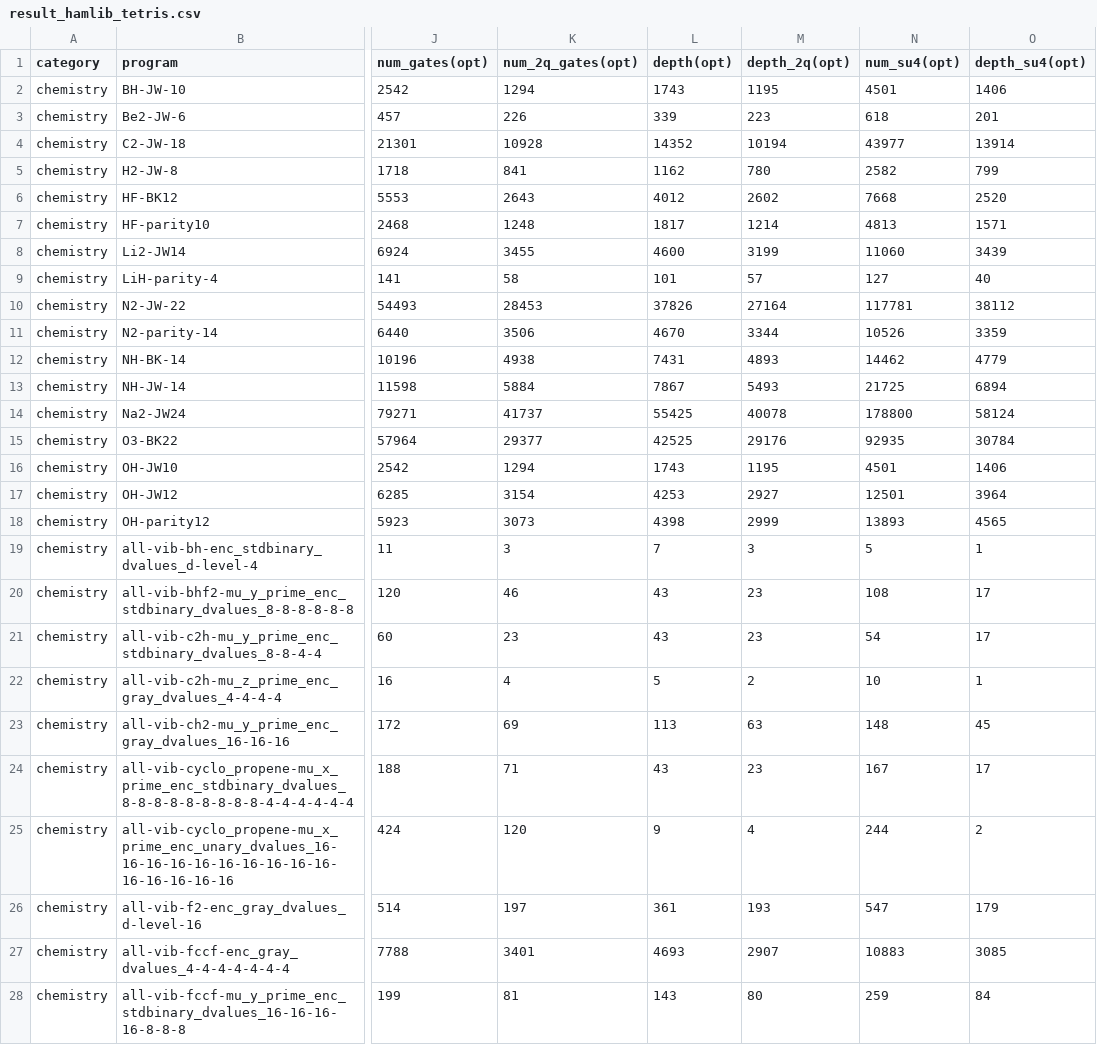
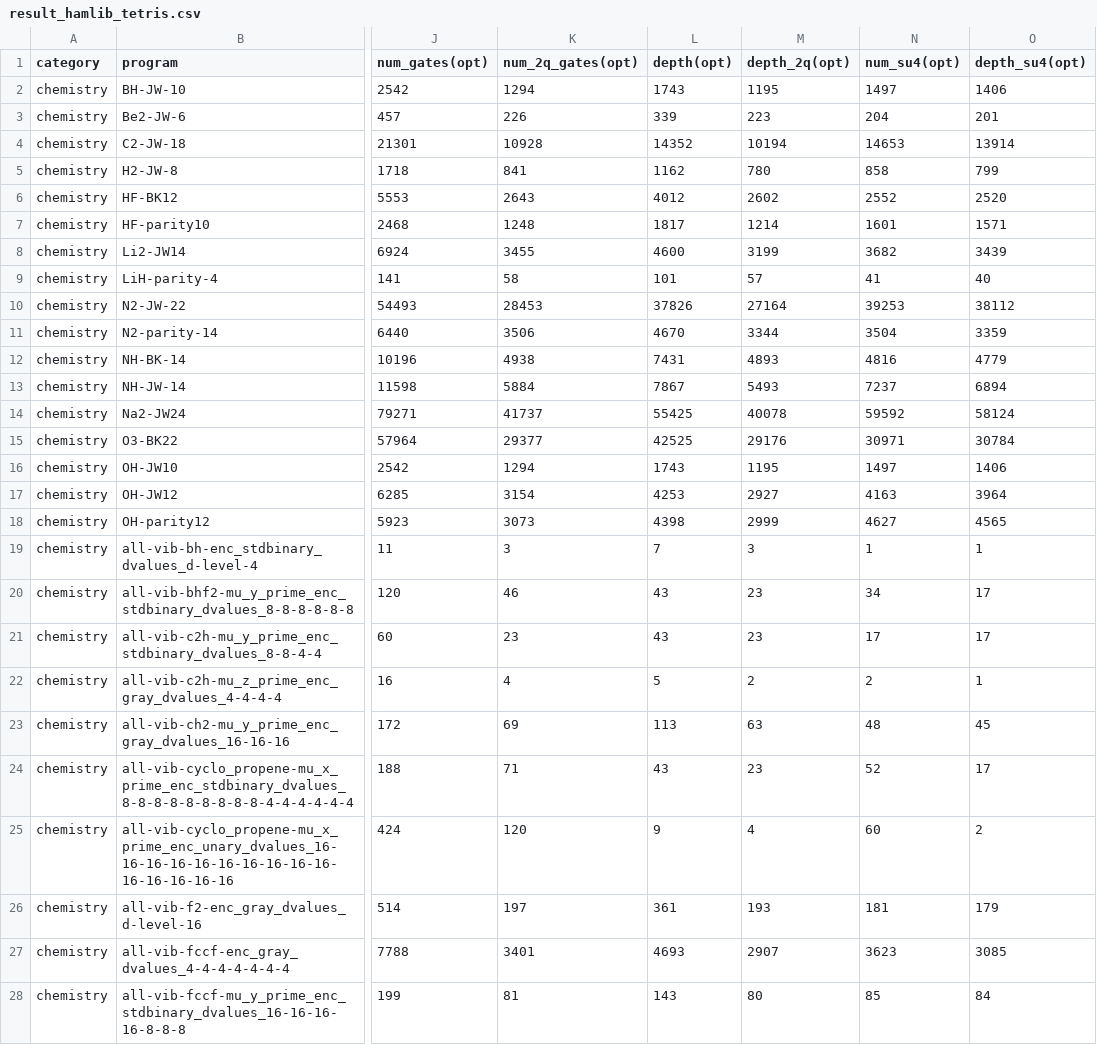
Before and after one commit to iqubit-org/phoenix, a CSV file: experiments/results/result_hamlib_tetris.csv, drawn as a sheet; only a part is shown, gaps mark what is left out; the diff covers the shown part only; the diff names each change by its address in the sheet, - before the commit and + after, or states it on an @@ line.

```diff
--- a/experiments/results/result_hamlib_tetris.csv
+++ b/experiments/results/result_hamlib_tetris.csv
-N2 (num_su4(opt)): 4501
+N2 (num_su4(opt)): 1497
-N3 (num_su4(opt)): 618
+N3 (num_su4(opt)): 204
-N4 (num_su4(opt)): 43977
+N4 (num_su4(opt)): 14653
-N5 (num_su4(opt)): 2582
+N5 (num_su4(opt)): 858
-N6 (num_su4(opt)): 7668
+N6 (num_su4(opt)): 2552
-N7 (num_su4(opt)): 4813
+N7 (num_su4(opt)): 1601
-N8 (num_su4(opt)): 11060
+N8 (num_su4(opt)): 3682
-N9 (num_su4(opt)): 127
+N9 (num_su4(opt)): 41
-N10 (num_su4(opt)): 117781
+N10 (num_su4(opt)): 39253
-N11 (num_su4(opt)): 10526
+N11 (num_su4(opt)): 3504
-N12 (num_su4(opt)): 14462
+N12 (num_su4(opt)): 4816
-N13 (num_su4(opt)): 21725
+N13 (num_su4(opt)): 7237
-N14 (num_su4(opt)): 178800
+N14 (num_su4(opt)): 59592
-N15 (num_su4(opt)): 92935
+N15 (num_su4(opt)): 30971
-N16 (num_su4(opt)): 4501
+N16 (num_su4(opt)): 1497
-N17 (num_su4(opt)): 12501
+N17 (num_su4(opt)): 4163
-N18 (num_su4(opt)): 13893
+N18 (num_su4(opt)): 4627
-N19 (num_su4(opt)): 5
+N19 (num_su4(opt)): 1
-N20 (num_su4(opt)): 108
+N20 (num_su4(opt)): 34
-N21 (num_su4(opt)): 54
+N21 (num_su4(opt)): 17
-N22 (num_su4(opt)): 10
+N22 (num_su4(opt)): 2
-N23 (num_su4(opt)): 148
+N23 (num_su4(opt)): 48
-N24 (num_su4(opt)): 167
+N24 (num_su4(opt)): 52
-N25 (num_su4(opt)): 244
+N25 (num_su4(opt)): 60
-N26 (num_su4(opt)): 547
+N26 (num_su4(opt)): 181
-N27 (num_su4(opt)): 10883
+N27 (num_su4(opt)): 3623
-N28 (num_su4(opt)): 259
+N28 (num_su4(opt)): 85
```
Also changed, not shown: 73 edited cells elsewhere in this file, experiments/results/result_hamlib_paulihedral.csv, experiments/results/result_hamlib_tket.csv, 2 other files.
